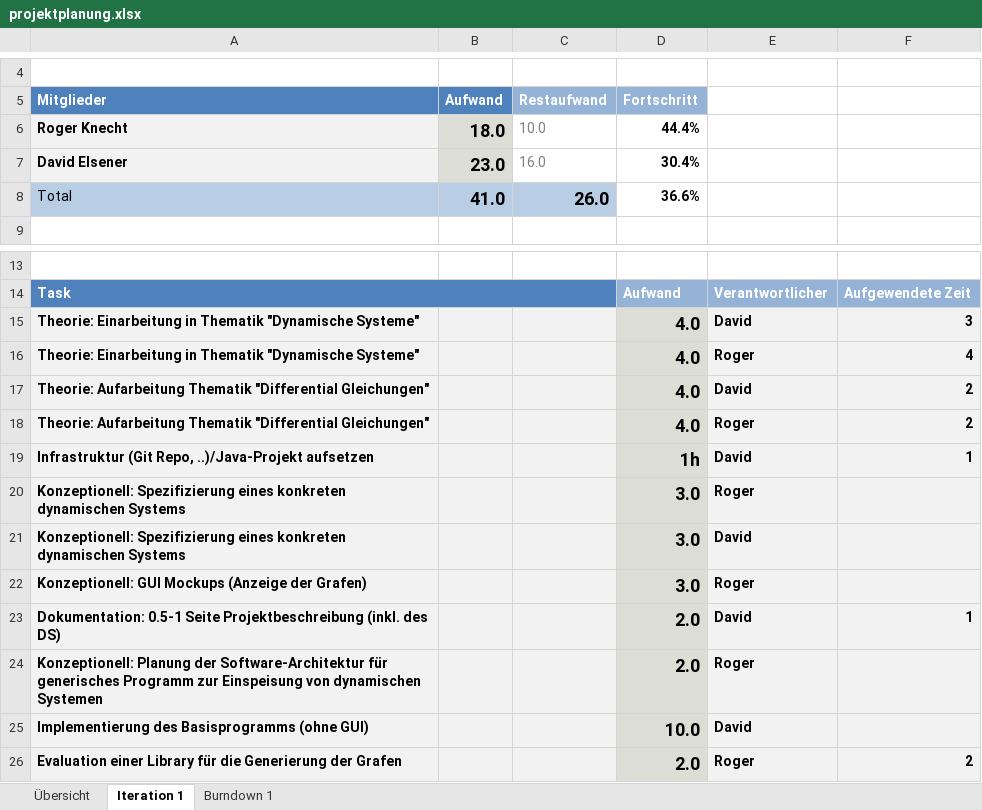
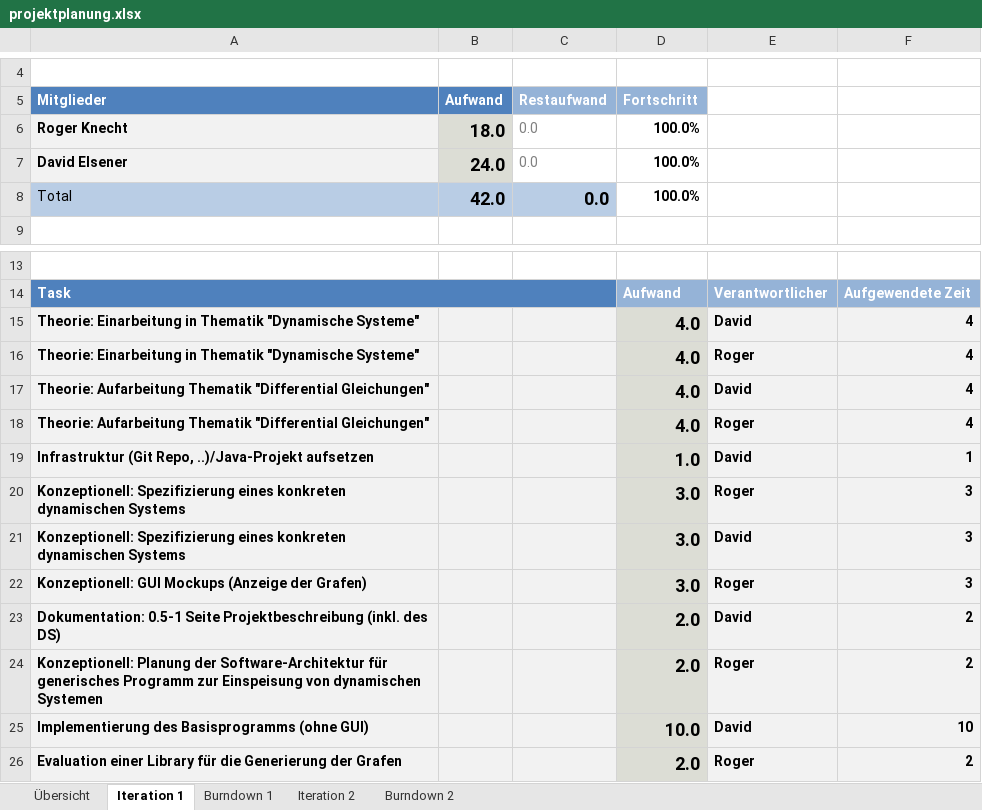
Before and after one commit to delsener/ch.zhaw.softwareprj2, an Excel workbook: prjplanning/projektplanung.xlsx, sheet Iteration 1, drawn as a sheet; only a part is shown, gaps mark what is left out; values as stored, in another font and other column widths than the file's, no borders; conditional formats not drawn; removed rows and columns are numbered as before the commit, all else as after; the diff names each change by its address in the sheet, - before the commit and + after, or states it on an @@ line.

```diff
--- a/prjplanning/projektplanung.xlsx (sheet Iteration 1)
+++ b/prjplanning/projektplanung.xlsx (sheet Iteration 1)
+sheet tab: Iteration 2
+sheet tab: Burndown 2
-C6 (Restaufwand): 10.0
+C6 (Restaufwand): 0.0
-D6 (Fortschritt): 44.4%
+D6 (Fortschritt): 100.0%
-row 7: David Elsener | 23.0 | 16.0 | 30.4%
-row 8: Total | 41.0 | 26.0 | 36.6%
+row 7: David Elsener | 24.0 | 0.0 | 100.0%
+row 8: Total | 42.0 | 0.0 | 100.0%
-F15: 3
+F15: 4
-F17:F18: 2
+F17:F18: 4
-D19 (Fortschritt): 1h
+D19 (Fortschritt): 1.0
-F20:F22: (empty)
+F20:F22: 3
-F23: 1
+F23: 2
-F24: (empty)
+F24: 2
-F25: (empty)
+F25: 10
```
Also changed, not shown: sheet Burndown 1, charts or pictures, 3 other files.
